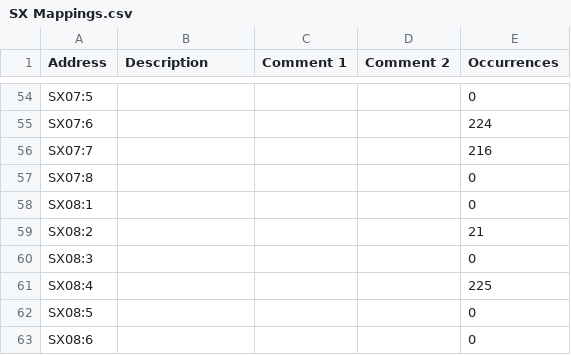
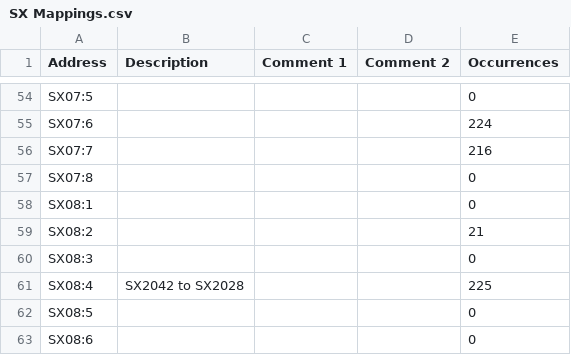
Before and after one commit to Shwam3/EASMData, a CSV file: SX Mappings.csv, drawn as a sheet; only a part is shown, gaps mark what is left out.

```diff
--- a/SX Mappings.csv
+++ b/SX Mappings.csv
@@ -60,3 +60,3 @@ SX08:2,,,,21
 SX08:3,,,,0
-SX08:4,,,,225
+SX08:4,SX2042 to SX2028,,,225
 SX08:5,,,,0
```
Also changed, not shown: SE Mappings.csv, 2 other files.
